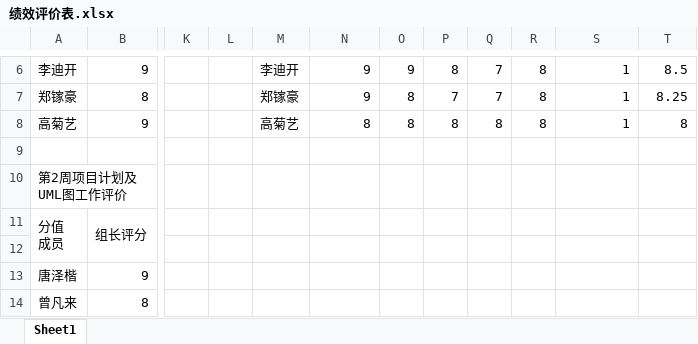
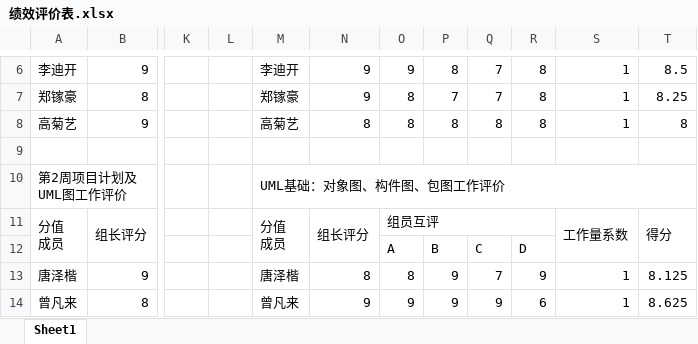
Before and after one commit to zflbigbang/scomp, an Excel workbook: SRA2024-G07-项目计划/绩效评价表.xlsx, sheet Sheet1, drawn as a sheet; only a part is shown, gaps mark what is left out; values as stored, in another font and other column widths than the file's, no cell formats; charts and pictures not drawn; ↵ is a line break in a cell; the diff covers the shown part only; the diff names each change by its address in the sheet, - before the commit and + after, or states it on an @@ line.

```diff
--- a/SRA2024-G07-项目计划/绩效评价表.xlsx (sheet Sheet1)
+++ b/SRA2024-G07-项目计划/绩效评价表.xlsx (sheet Sheet1)
-M10: (empty)
+M10: UML基础：对象图、构件图、包图工作评价
+M10:T10 merged
-M11: (empty)
+M11: 分值 ↵ 成员
+M11:M12 merged
-N11: (empty)
+N11: 组长评分
+N11:N12 merged
-O11: (empty)
+O11: 组员互评
+O11:R11 merged
-S11: (empty)
+S11: 工作量系数
+S11:S12 merged
-T11: (empty)
+T11: 得分
+T11:T12 merged
-O12: (empty)
+O12: A
-P12: (empty)
+P12: B
-Q12: (empty)
+Q12: C
-R12: (empty)
+R12: D
-M13: (empty)
+M13: 唐泽楷
-N13: (empty)
+N13: 8
-O13: (empty)
+O13: 8
-P13:P14: (empty)
+P13:P14: 9
-Q13: (empty)
+Q13: 7
-R13: (empty)
+R13: 9
-S13:S14: (empty)
+S13:S14: 1
-T13: (empty)
+T13: 8.125
-M14: (empty)
+M14: 曾凡来
-N14: (empty)
+N14: 9
-O14: (empty)
+O14: 9
-Q14: (empty)
+Q14: 9
-R14: (empty)
+R14: 6
-T14: (empty)
+T14: 8.625
```
Also changed, not shown: 144 edited cells and merged cells elsewhere in this sheet, cell formats, charts or pictures, 需求变更/5.xlsx, 10 other files.
